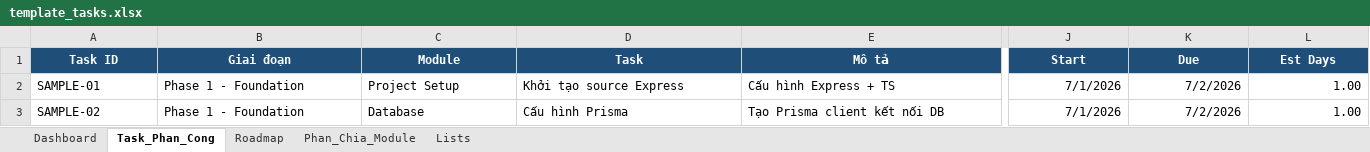
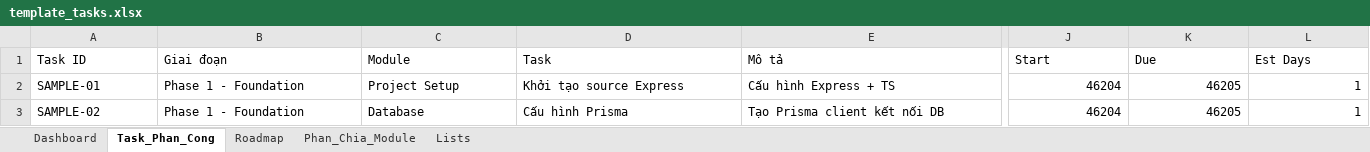
Before and after one commit to hnihTyoB/NexCampus-BE, an Excel workbook: templates/template_tasks.xlsx, sheet Task_Phan_Cong, drawn as a sheet; only a part is shown, gaps mark what is left out; values as stored, in another font and other column widths than the file's, no borders; conditional formats and table styles not drawn; the diff covers the shown part only; the diff names each change by its address in the sheet, - before the commit and + after, or states it on an @@ line.

```diff
--- a/templates/template_tasks.xlsx (sheet Task_Phan_Cong)
+++ b/templates/template_tasks.xlsx (sheet Task_Phan_Cong)
@@ A1:L1 fill: #1F4E79 → none, bold: on → off, text colour: #FFFFFF → black, alignment: center → left @@
-J2:J3 (Start): 7/1/2026
+J2:J3 (Start): 46204
-K2:K3 (Due): 7/2/2026
+K2:K3 (Due): 46205
-L2:L3 (Est Days): 1.00
+L2:L3 (Est Days): 1
```
Also changed, not shown: 1 edited cell and cell formats elsewhere in this sheet, sheet Dashboard, sheet Phan_Chia_Module, sheet Roadmap, sheet Lists, charts or pictures, 19 other files.
